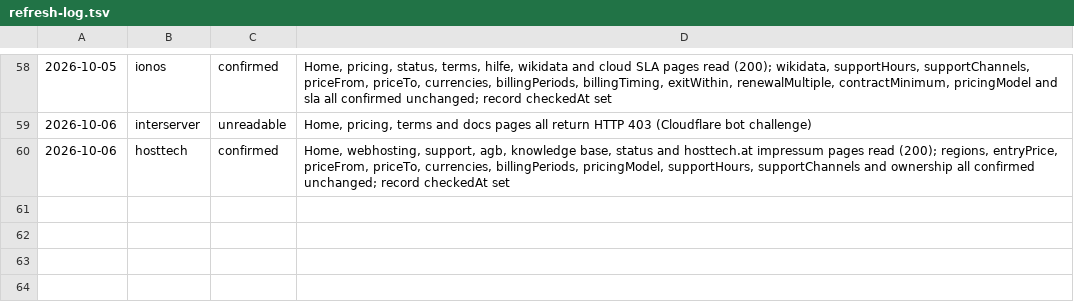
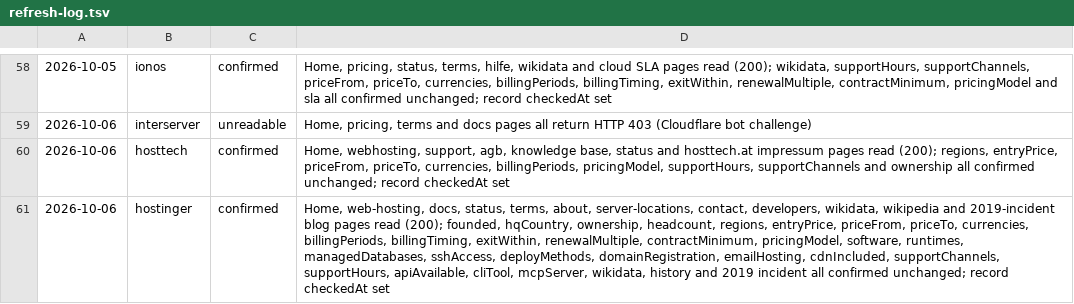
Before and after one commit to fortrabbit/findhost, a TSV file: research/refresh-log.tsv, drawn as a sheet; only a part is shown, gaps mark what is left out; the diff names each change by its address in the sheet, - before the commit and + after, or states it on an @@ line.

```diff
--- a/research/refresh-log.tsv
+++ b/research/refresh-log.tsv
+row 61: 2026-10-06 | hostinger | confirmed | Home, web-hosting, docs, status, terms, about, server-locations, contact, developers, wikidata, wikipedia and 2019-incident blog pages read (200); founded, hqCountry, ownership, headcount, regions, entryPrice, priceFrom, priceTo, currencies, billingPeriods, billingTiming, exitWithin, renewalMultiple, contractMinimum, pricingModel, software, runtimes, managedDatabases, sshAccess, deployMethods, domainRegistration, emailHosting, cdnIncluded, supportChannels, supportHours, apiAvailable, cliTool, mcpServer, wikidata, history and 2019 incident all confirmed unchanged; record checkedAt set
```
Also changed, not shown: 1 other file.
